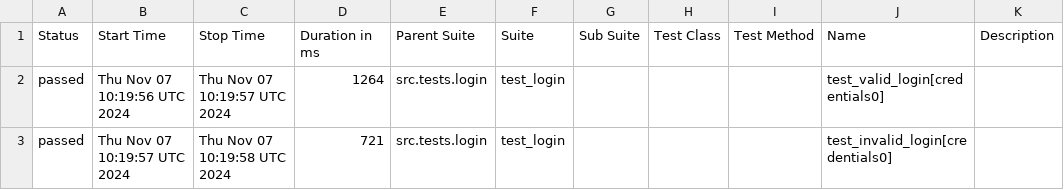
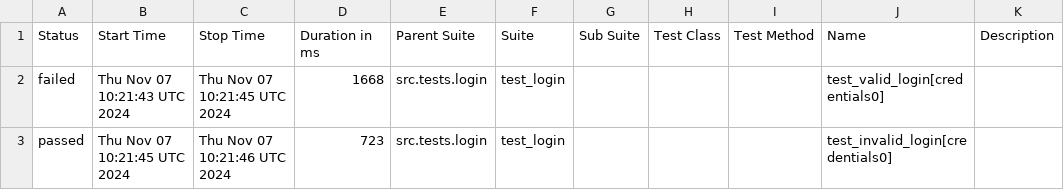
Before and after one commit to ybhuiyan/web-automation-selenium-python, a CSV file: data/suites.csv, drawn as a sheet.

```diff
--- a/data/suites.csv
+++ b/data/suites.csv
@@ -1,3 +1,3 @@
 "Status","Start Time","Stop Time","Duration in ms","Parent Suite","Suite","Sub Suite","Test Class","Test Method","Name","Description"
-"passed","Thu Nov 07 10:19:56 UTC 2024","Thu Nov 07 10:19:57 UTC 2024","1264","src.tests.login","test_login","","","","test_valid_login[credentials0]",""
-"passed","Thu Nov 07 10:19:57 UTC 2024","Thu Nov 07 10:19:58 UTC 2024","721","src.tests.login","test_login","","","","test_invalid_login[credentials0]",""
+"failed","Thu Nov 07 10:21:43 UTC 2024","Thu Nov 07 10:21:45 UTC 2024","1668","src.tests.login","test_login","","","","test_valid_login[credentials0]",""
+"passed","Thu Nov 07 10:21:45 UTC 2024","Thu Nov 07 10:21:46 UTC 2024","723","src.tests.login","test_login","","","","test_invalid_login[credentials0]",""
```
Also changed, not shown: 47 other files.
